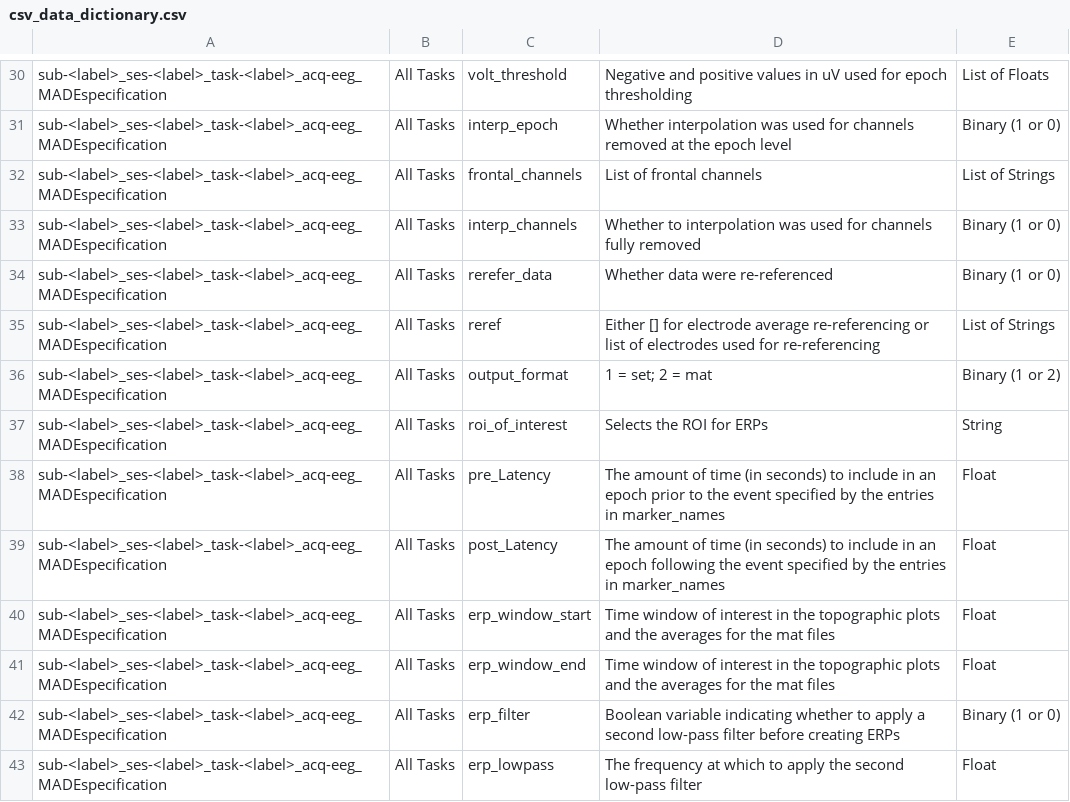
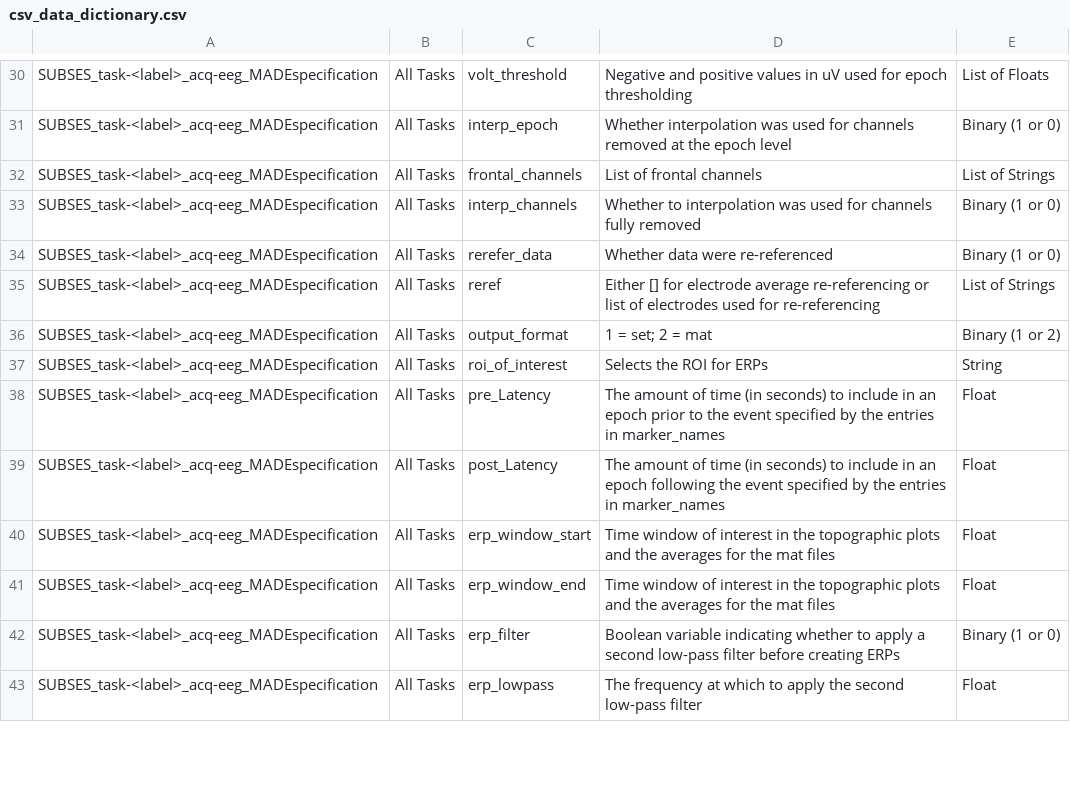
Before and after one commit to kasenetz/docs-HBCD-MADE, a CSV file: docs/source/csv_data_dictionary.csv, drawn as a sheet; only a part is shown, gaps mark what is left out; the diff covers the shown part only; the diff names each change by its address in the sheet, - before the commit and + after, or states it on an @@ line.

```diff
--- a/docs/source/csv_data_dictionary.csv
+++ b/docs/source/csv_data_dictionary.csv
-A30:A43: sub-<label>_ses-<label>_task-<label>_acq-eeg_MADEspecification
+A30:A43: SUBSES_task-<label>_acq-eeg_MADEspecification
```
Also changed, not shown: 9 added rows, 2 removed rows and 67 edited cells elsewhere in this file.
